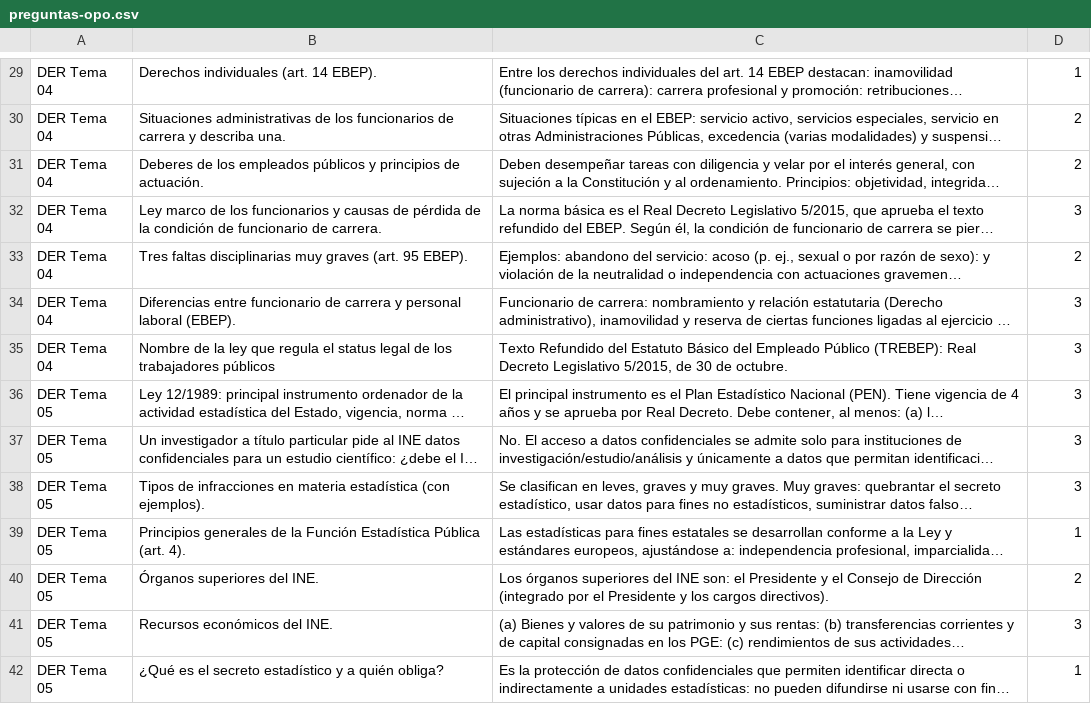
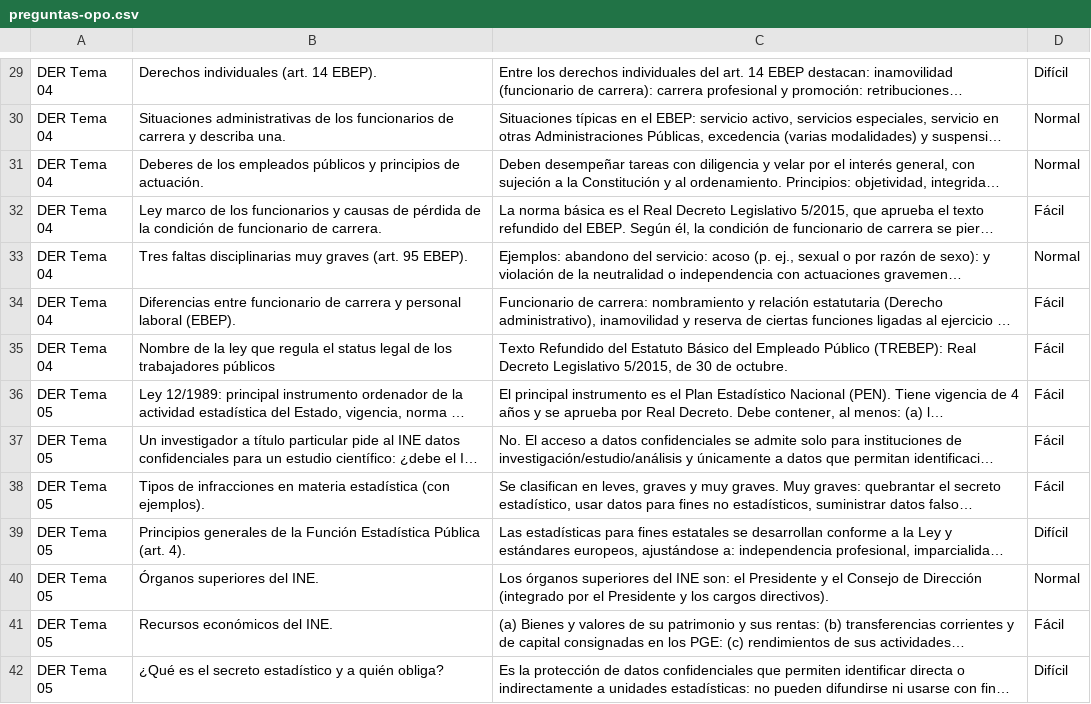
Before and after one commit to albertofermer/flashcards, a CSV file: preguntas-opo.csv, drawn as a sheet; only a part is shown, gaps mark what is left out; long unchanged cells end in …; the diff covers the shown part only; the diff names each change by its address in the sheet, - before the commit and + after, or states it on an @@ line.

```diff
--- a/preguntas-opo.csv
+++ b/preguntas-opo.csv
-D29: 1
+D29: Difícil
-D30:D31: 2
+D30:D31: Normal
-D32: 3
+D32: Fácil
-D33: 2
+D33: Normal
-D34:D38: 3
+D34:D38: Fácil
-D39: 1
+D39: Difícil
-D40: 2
+D40: Normal
-D41: 3
+D41: Fácil
-D42: 1
+D42: Difícil
```
Also changed, not shown: 105 edited cells elsewhere in this file.
